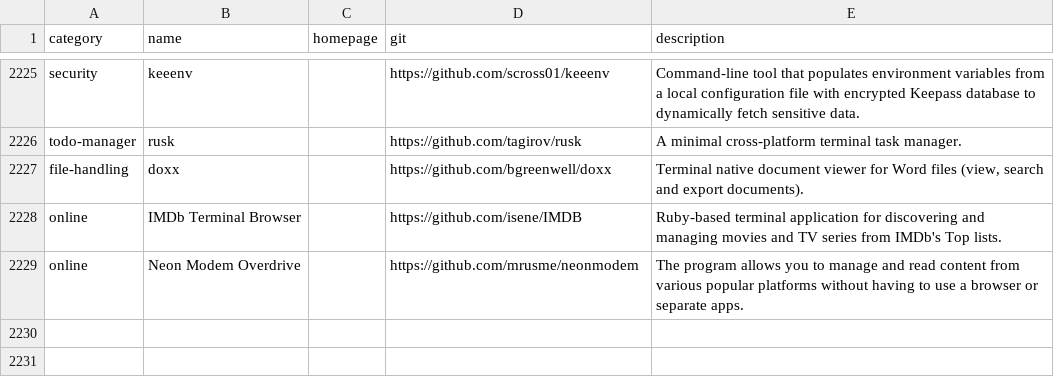
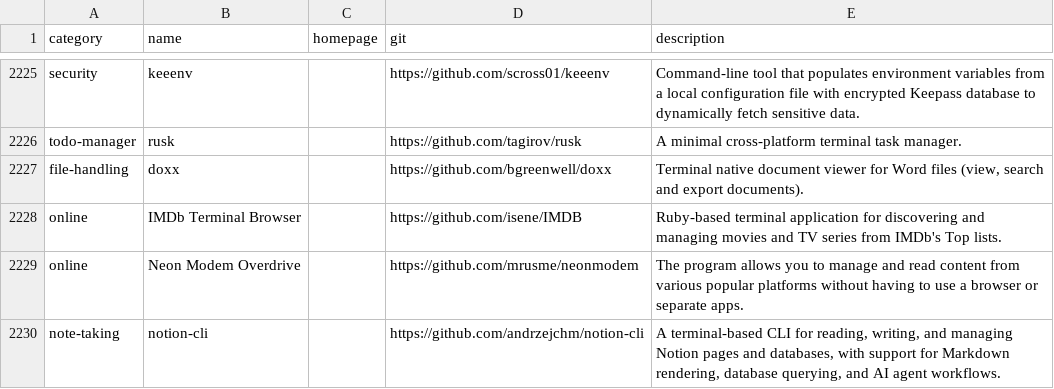
Before and after one commit to toolleeo/awesome-cli-apps-in-a-csv, a CSV file: data/apps.csv, drawn as a sheet; only a part is shown, gaps mark what is left out; the diff names each change by its address in the sheet, - before the commit and + after, or states it on an @@ line.

Commit message:
Add notion-cli to note-taking category

```diff
--- a/data/apps.csv
+++ b/data/apps.csv
+row 2230: note-taking | notion-cli |  | https://github.com/andrzejchm/notion-cli | A terminal-based CLI for reading, writing, and managing Notion pages and databases, with support for Markdown rendering, database querying, and AI agent workflows.
```
